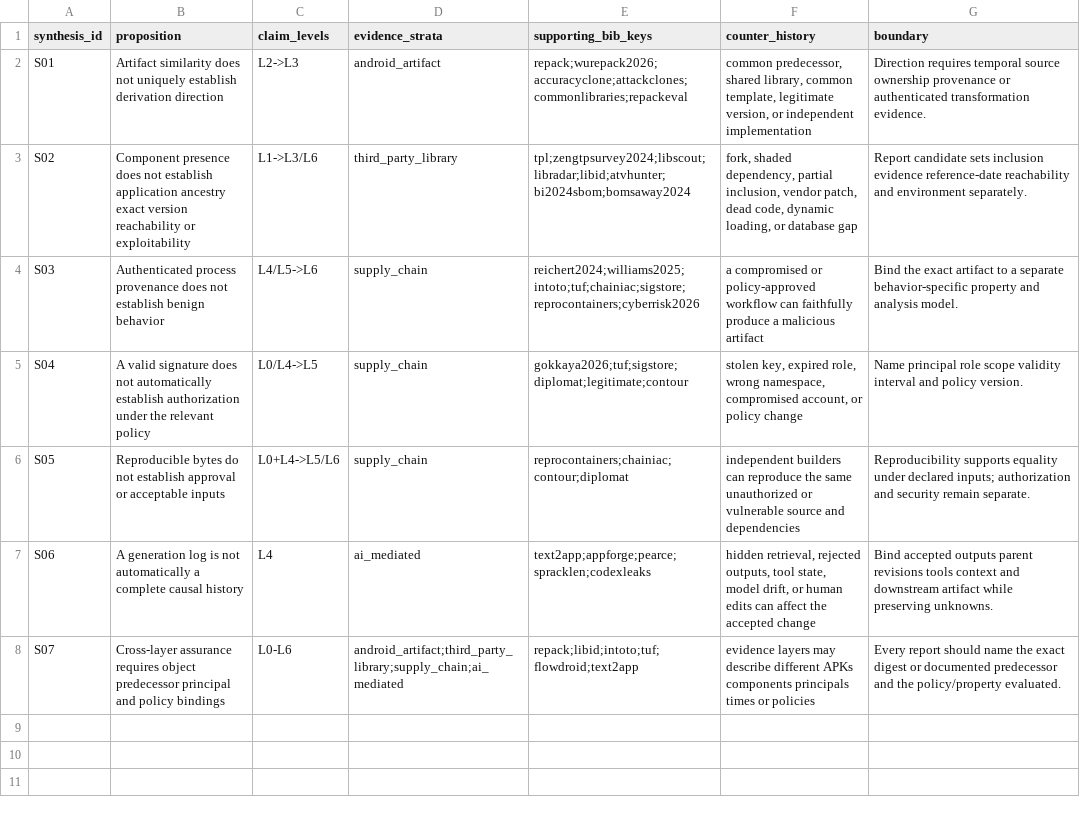
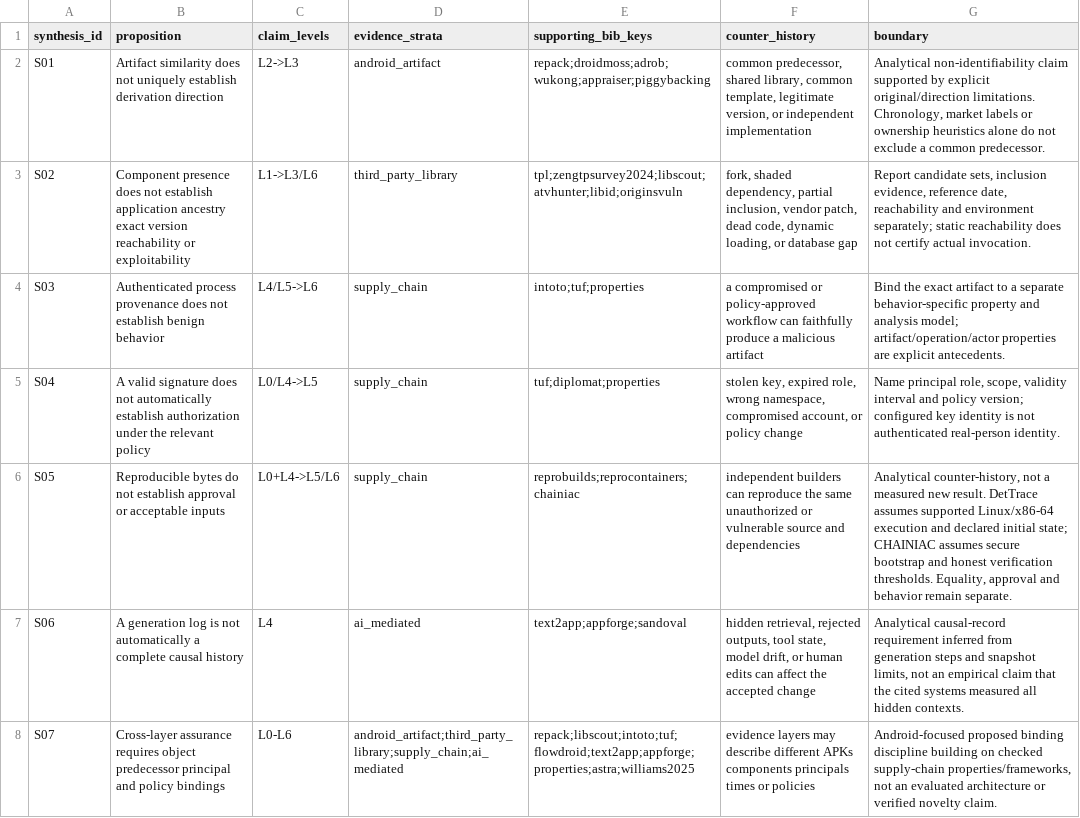
Before and after one commit to Haoyi-Zhang/AndroidEvidence, a CSV file: data/synthesis_claims.csv, drawn as a sheet.

```diff
--- a/data/synthesis_claims.csv
+++ b/data/synthesis_claims.csv
@@ -1,8 +1,8 @@
 synthesis_id,proposition,claim_levels,evidence_strata,supporting_bib_keys,counter_history,boundary
-S01,Artifact similarity does not uniquely establish derivation direction,L2->L3,android_artifact,repack;wurepack2026;accuracyclone;attackclones;commonlibraries;repackeval,"common predecessor, shared library, common template, legitimate version, or independent implementation",Direction requires temporal source ownership provenance or authenticated transformation evidence.
-S02,Component presence does not establish application ancestry exact version reachability or exploitability,L1->L3/L6,third_party_library,tpl;zengtpsurvey2024;libscout;libradar;libid;atvhunter;bi2024sbom;bomsaway2024,"fork, shaded dependency, partial inclusion, vendor patch, dead code, dynamic loading, or database gap",Report candidate sets inclusion evidence reference-date reachability and environment separately.
-S03,Authenticated process provenance does not establish benign behavior,L4/L5->L6,supply_chain,reichert2024;williams2025;intoto;tuf;chainiac;sigstore;reprocontainers;cyberrisk2026,a compromised or policy-approved workflow can faithfully produce a malicious artifact,Bind the exact artifact to a separate behavior-specific property and analysis model.
-S04,A valid signature does not automatically establish authorization under the relevant policy,L0/L4->L5,supply_chain,gokkaya2026;tuf;sigstore;diplomat;legitimate;contour,"stolen key, expired role, wrong namespace, compromised account, or policy change",Name principal role scope validity interval and policy version.
-S05,Reproducible bytes do not establish approval or acceptable inputs,L0+L4->L5/L6,supply_chain,reprocontainers;chainiac;contour;diplomat,independent builders can reproduce the same unauthorized or vulnerable source and dependencies,Reproducibility supports equality under declared inputs; authorization and security remain separate.
-S06,A generation log is not automatically a complete causal history,L4,ai_mediated,text2app;appforge;pearce;spracklen;codexleaks,"hidden retrieval, rejected outputs, tool state, model drift, or human edits can affect the accepted change",Bind accepted outputs parent revisions tools context and downstream artifact while preserving unknowns.
-S07,Cross-layer assurance requires object predecessor principal and policy bindings,L0-L6,android_artifact;third_party_library;supply_chain;ai_mediated,repack;libid;intoto;tuf;flowdroid;text2app,evidence layers may describe different APKs components principals times or policies,Every report should name the exact digest or documented predecessor and the policy/property evaluated.
+S01,Artifact similarity does not uniquely establish derivation direction,L2->L3,android_artifact,repack;droidmoss;adrob;wukong;appraiser;piggybacking,"common predecessor, shared library, common template, legitimate version, or independent implementation","Analytical non-identifiability claim supported by explicit original/direction limitations. Chronology, market labels or ownership heuristics alone do not exclude a common predecessor."
+S02,Component presence does not establish application ancestry exact version reachability or exploitability,L1->L3/L6,third_party_library,tpl;zengtpsurvey2024;libscout;atvhunter;libid;originsvuln,"fork, shaded dependency, partial inclusion, vendor patch, dead code, dynamic loading, or database gap","Report candidate sets, inclusion evidence, reference date, reachability and environment separately; static reachability does not certify actual invocation."
+S03,Authenticated process provenance does not establish benign behavior,L4/L5->L6,supply_chain,intoto;tuf;properties,a compromised or policy-approved workflow can faithfully produce a malicious artifact,Bind the exact artifact to a separate behavior-specific property and analysis model; artifact/operation/actor properties are explicit antecedents.
+S04,A valid signature does not automatically establish authorization under the relevant policy,L0/L4->L5,supply_chain,tuf;diplomat;properties,"stolen key, expired role, wrong namespace, compromised account, or policy change","Name principal role, scope, validity interval and policy version; configured key identity is not authenticated real-person identity."
+S05,Reproducible bytes do not establish approval or acceptable inputs,L0+L4->L5/L6,supply_chain,reprobuilds;reprocontainers;chainiac,independent builders can reproduce the same unauthorized or vulnerable source and dependencies,"Analytical counter-history, not a measured new result. DetTrace assumes supported Linux/x86-64 execution and declared initial state; CHAINIAC assumes secure bootstrap and honest verification thresholds. Equality, approval and behavior remain separate."
+S06,A generation log is not automatically a complete causal history,L4,ai_mediated,text2app;appforge;sandoval,"hidden retrieval, rejected outputs, tool state, model drift, or human edits can affect the accepted change","Analytical causal-record requirement inferred from generation steps and snapshot limits, not an empirical claim that the cited systems measured all hidden contexts."
+S07,Cross-layer assurance requires object predecessor principal and policy bindings,L0-L6,android_artifact;third_party_library;supply_chain;ai_mediated,repack;libscout;intoto;tuf;flowdroid;text2app;appforge;properties;astra;williams2025,evidence layers may describe different APKs components principals times or policies,"Android-focused proposed binding discipline building on checked supply-chain properties/frameworks, not an evaluated architecture or verified novelty claim."
```
Also changed, not shown: claim_evidence_ledger.csv, data/review_gap_matrix.csv, 19 other files.
